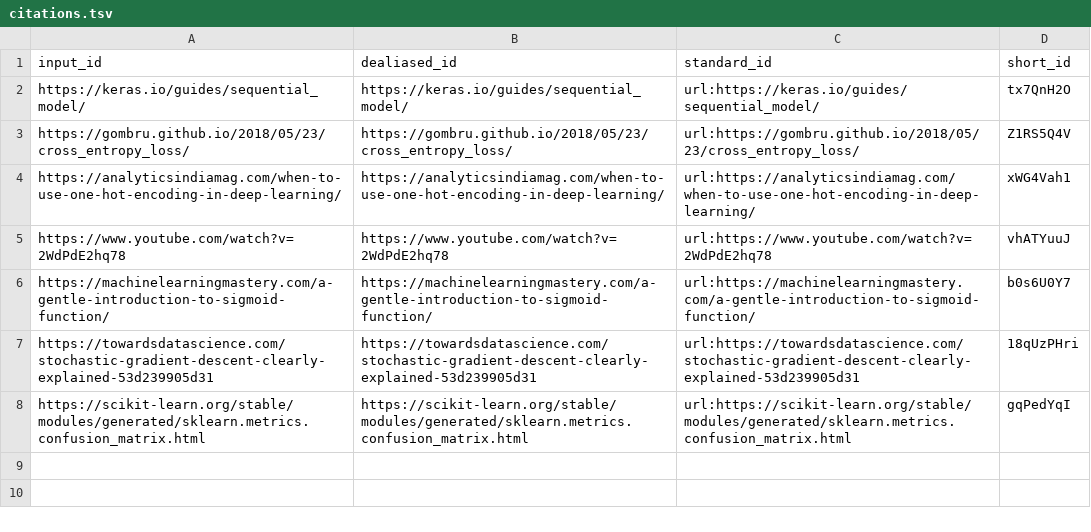
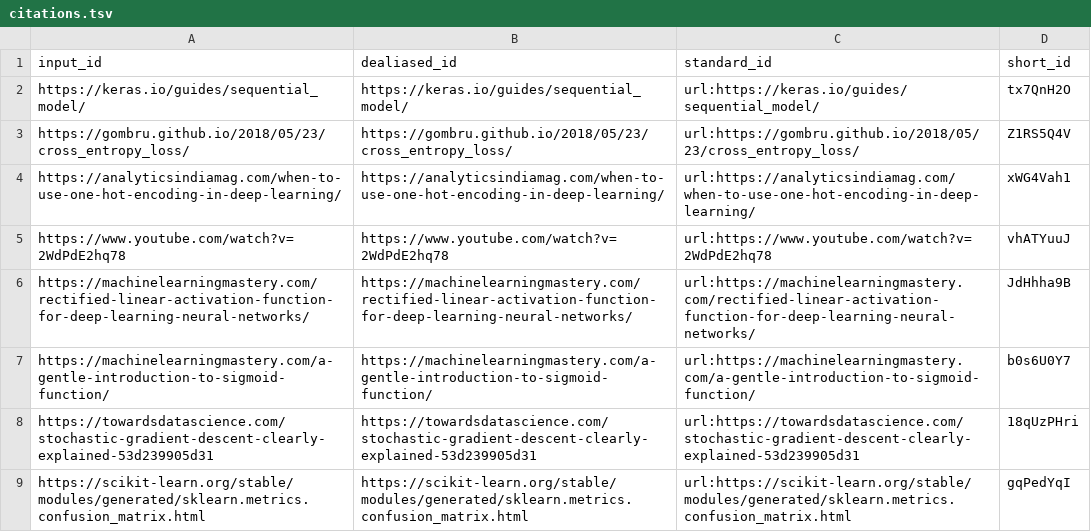
Before and after one commit to uiceds/cee-492-term-project-fall-2022-jakt, a TSV file: citations.tsv, drawn as a sheet.

Commit message:
PM10 [ci skip]
This build is based on
https://github.com/uiceds/cee-492-term-project-fall-2022-jakt/commit/02b21d7c0571c8f2823a8ab06b94a5c3fab6d660.

This commit was created by the following CI build and job:
https://github.com/uiceds/cee-492-term-project-fall-2022-jakt/commit/02b21d7c0571c8f2823a8ab06b94a5c3fab6d660/checks
https://github.com/uiceds/cee-492-term-project-fall-2022-jakt/runs/3506888874

```diff
--- a/citations.tsv
+++ b/citations.tsv
@@ -5,2 +5,3 @@ https://analyticsindiamag.com/when-to-use-one-hot-encoding-in-deep-learning/	htt
 https://www.youtube.com/watch?v=2WdPdE2hq78	https://www.youtube.com/watch?v=2WdPdE2hq78	url:https://www.youtube.com/watch?v=2WdPdE2hq78	vhATYuuJ
+https://machinelearningmastery.com/rectified-linear-activation-function-for-deep-learning-neural-networks/	https://machinelearningmastery.com/rectified-linear-activation-function-for-deep-learning-neural-networks/	url:https://machinelearningmastery.com/rectified-linear-activation-function-for-deep-learning-neural-networks/	JdHhha9B
 https://machinelearningmastery.com/a-gentle-introduction-to-sigmoid-function/	https://machinelearningmastery.com/a-gentle-introduction-to-sigmoid-function/	url:https://machinelearningmastery.com/a-gentle-introduction-to-sigmoid-function/	b0s6U0Y7
```
Also changed, not shown: 7 other files.
